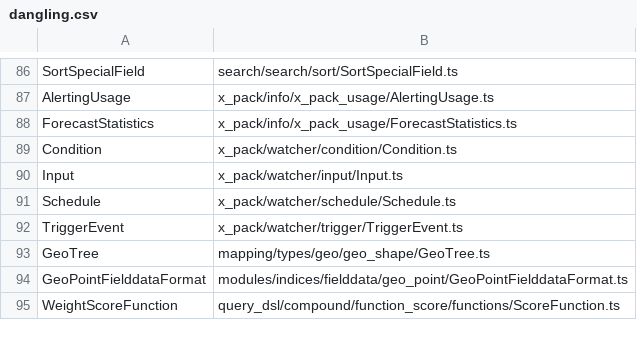
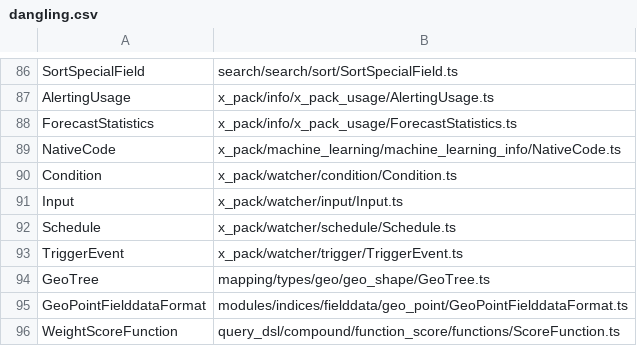
Before and after one commit to elastic/elasticsearch-specification, a CSV file: output/dangling-types/dangling.csv, drawn as a sheet; only a part is shown, gaps mark what is left out; the diff names each change by its address in the sheet, - before the commit and + after, or states it on an @@ line.

Commit message:
fresh output

```diff
--- a/output/dangling-types/dangling.csv
+++ b/output/dangling-types/dangling.csv
+row 89: NativeCode | x_pack/machine_learning/machine_learning_info/NativeCode.ts
```
Also changed, not shown: 2 other files.
